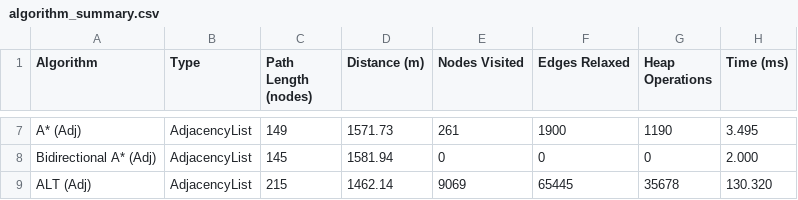
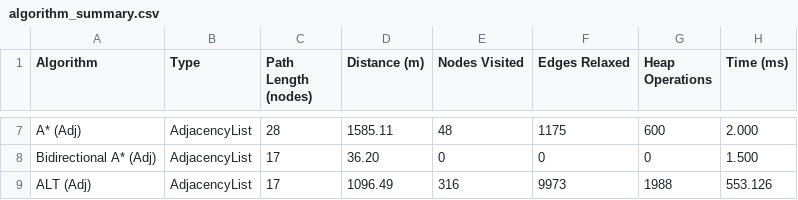
Before and after one commit to Jemborg123/Bachelor, a CSV file: Data/PathData/algorithm_summary.csv, drawn as a sheet; only a part is shown, gaps mark what is left out; the diff covers the shown part only; the diff names each change by its address in the sheet, - before the commit and + after, or states it on an @@ line.

```diff
--- a/Data/PathData/algorithm_summary.csv
+++ b/Data/PathData/algorithm_summary.csv
-C7 (Path Length (nodes)): 149
+C7 (Path Length (nodes)): 28
-D7 (Distance (m)): 1571.73
+D7 (Distance (m)): 1585.11
-E7 (Nodes Visited): 261
+E7 (Nodes Visited): 48
-F7 (Edges Relaxed): 1900
+F7 (Edges Relaxed): 1175
-G7 (Heap Operations): 1190
+G7 (Heap Operations): 600
-H7 (Time (ms)): 3.495
+H7 (Time (ms)): 2.000
-C8 (Path Length (nodes)): 145
+C8 (Path Length (nodes)): 17
-D8 (Distance (m)): 1581.94
+D8 (Distance (m)): 36.20
-H8 (Time (ms)): 2.000
+H8 (Time (ms)): 1.500
-C9 (Path Length (nodes)): 215
+C9 (Path Length (nodes)): 17
-D9 (Distance (m)): 1462.14
+D9 (Distance (m)): 1096.49
-E9 (Nodes Visited): 9069
+E9 (Nodes Visited): 316
-F9 (Edges Relaxed): 65445
+F9 (Edges Relaxed): 9973
-G9 (Heap Operations): 35678
+G9 (Heap Operations): 1988
-H9 (Time (ms)): 130.320
+H9 (Time (ms)): 553.126
```
Also changed, not shown: 30 edited cells elsewhere in this file, 13 other files.
